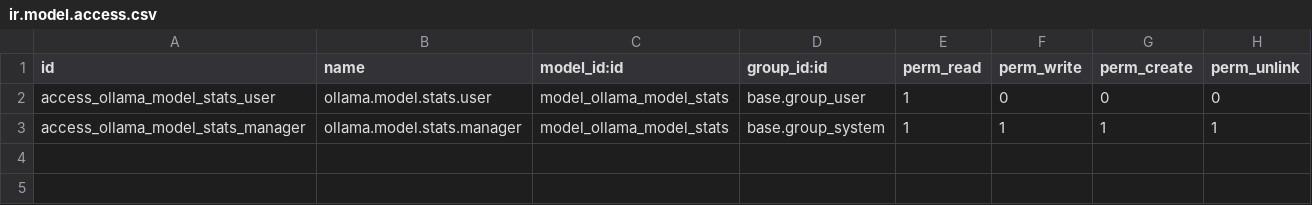
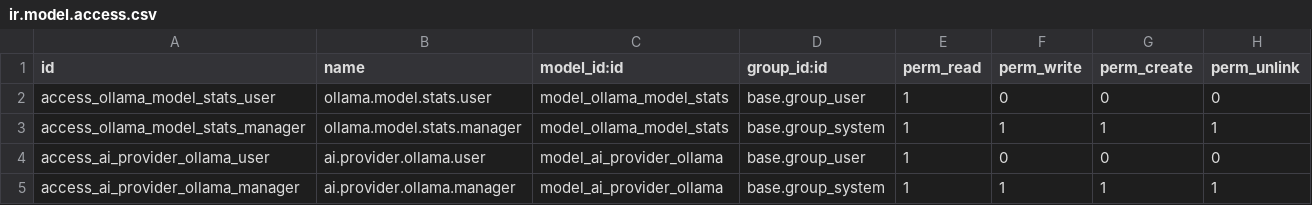
Before and after one commit to bemade/bemade-addons, a CSV file: ollama_ai_integration/security/ir.model.access.csv, drawn as a sheet; the diff names each change by its address in the sheet, - before the commit and + after, or states it on an @@ line.

```diff
--- a/ollama_ai_integration/security/ir.model.access.csv
+++ b/ollama_ai_integration/security/ir.model.access.csv
+row 4: access_ai_provider_ollama_user | ai.provider.ollama.user | model_ai_provider_ollama | base.group_user | 1 | 0 | 0 | 0
+row 5: access_ai_provider_ollama_manager | ai.provider.ollama.manager | model_ai_provider_ollama | base.group_system | 1 | 1 | 1 | 1
```
Also changed, not shown: ai_integration/security/ir.model.access.csv, 18 other files.
